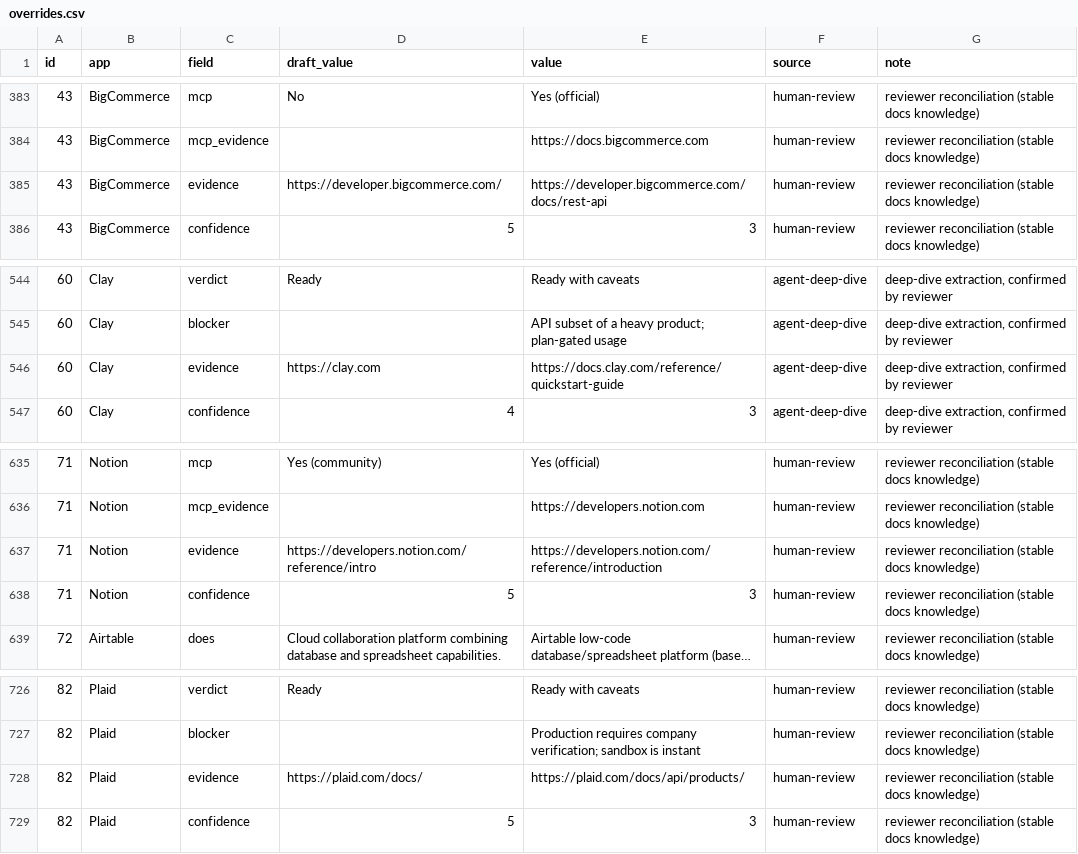
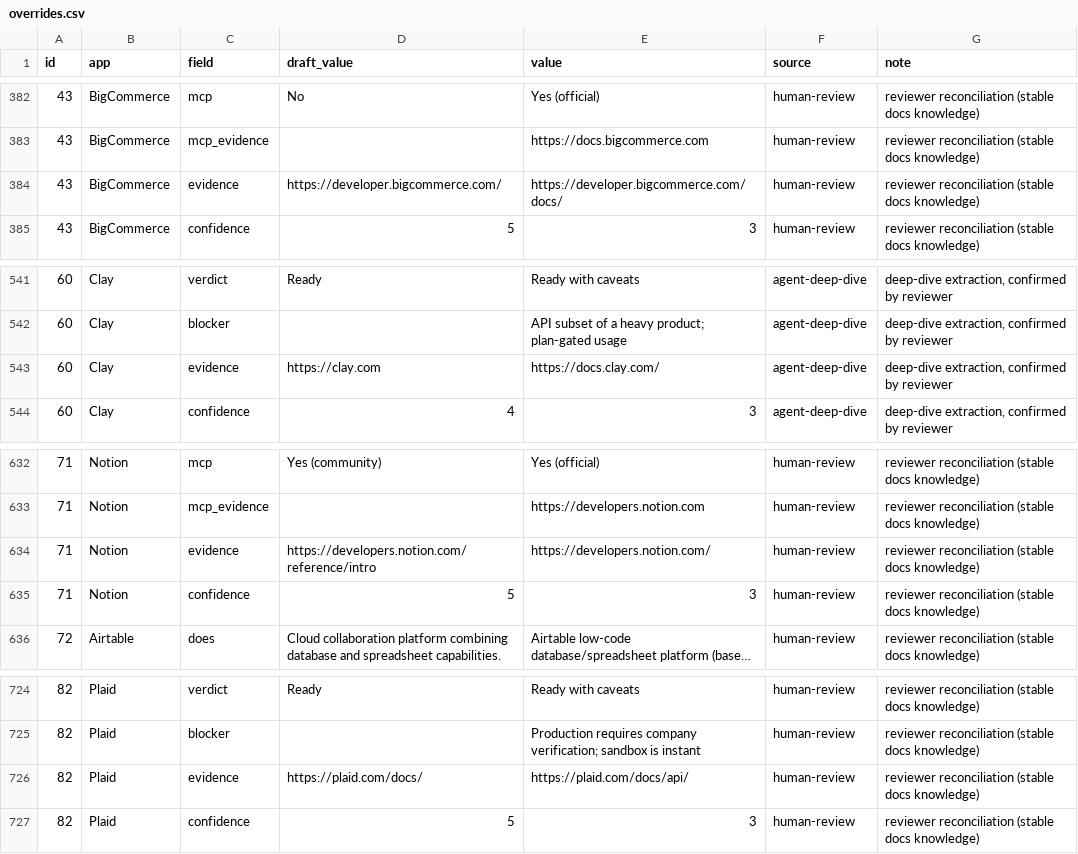
Before and after one commit to SachinGoyal94/Sachin_AIProduct_Composio, a CSV file: data/overrides.csv, drawn as a sheet; only a part is shown, gaps mark what is left out; long unchanged cells end in …; the diff covers the shown part only.

```diff
--- a/data/overrides.csv
+++ b/data/overrides.csv
@@ -384,3 +383,3 @@ id,app,field,draft_value,value,source,note
 43,BigCommerce,mcp_evidence,,https://docs.bigcommerce.com,human-review,reviewer reconciliation (stable docs knowledge)
-43,BigCommerce,evidence,https://developer.bigcommerce.com/,https://developer.bigcommerce.com/docs/rest-api,human-review,reviewer reconciliation (stable docs knowledge)
+43,BigCommerce,evidence,https://developer.bigcommerce.com/,https://developer.bigcommerce.com/docs/,human-review,reviewer reconciliation (stable docs knowledge)
 43,BigCommerce,confidence,5,3,human-review,reviewer reconciliation (stable docs knowledge)
@@ -545,3 +542,3 @@ id,app,field,draft_value,value,source,note
 60,Clay,blocker,,API subset of a heavy product; plan-gated usage,agent-deep-dive,"deep-dive extraction, confirmed by reviewer"
-60,Clay,evidence,https://clay.com,https://docs.clay.com/reference/quickstart-guide,agent-deep-dive,"deep-dive extraction, confirmed by reviewer"
+60,Clay,evidence,https://clay.com,https://docs.clay.com/,agent-deep-dive,"deep-dive extraction, confirmed by reviewer"
 60,Clay,confidence,4,3,agent-deep-dive,"deep-dive extraction, confirmed by reviewer"
@@ -636,3 +633,3 @@ id,app,field,draft_value,value,source,note
 71,Notion,mcp_evidence,,https://developers.notion.com,human-review,reviewer reconciliation (stable docs knowledge)
-71,Notion,evidence,https://developers.notion.com/reference/intro,https://developers.notion.com/reference/introduction,human-review,reviewer reconciliation (stable docs knowledge)
+71,Notion,evidence,https://developers.notion.com/reference/intro,https://developers.notion.com/,human-review,reviewer reconciliation (stable docs knowledge)
 71,Notion,confidence,5,3,human-review,reviewer reconciliation (stable docs knowledge)
@@ -727,3 +725,3 @@ id,app,field,draft_value,value,source,note
 82,Plaid,blocker,,Production requires company verification; sandbox is instant,human-review,reviewer reconciliation (stable docs knowledge)
-82,Plaid,evidence,https://plaid.com/docs/,https://plaid.com/docs/api/products/,human-review,reviewer reconciliation (stable docs knowledge)
+82,Plaid,evidence,https://plaid.com/docs/,https://plaid.com/docs/api/,human-review,reviewer reconciliation (stable docs knowledge)
 82,Plaid,confidence,5,3,human-review,reviewer reconciliation (stable docs knowledge)
```
Also changed, not shown: 1 added row, 3 removed rows and 2 edited cells elsewhere in this file, data/research_drafts.csv, data/verified.csv, 13 other files.
